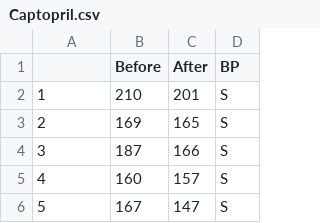
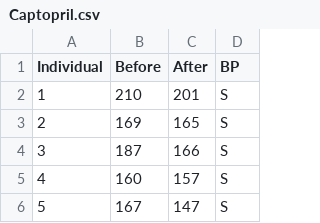
Before and after one commit to PeterKDunn/SRM-Textbook, a CSV file: Data/Captopril.csv, drawn as a sheet; only a part is shown; the diff names each change by its address in the sheet, - before the commit and + after, or states it on an @@ line.

Commit message:
Update

```diff
--- a/Data/Captopril.csv
+++ b/Data/Captopril.csv
-A1: (empty)
+A1: Individual
```
